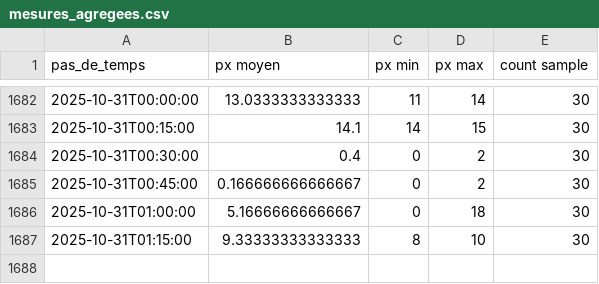
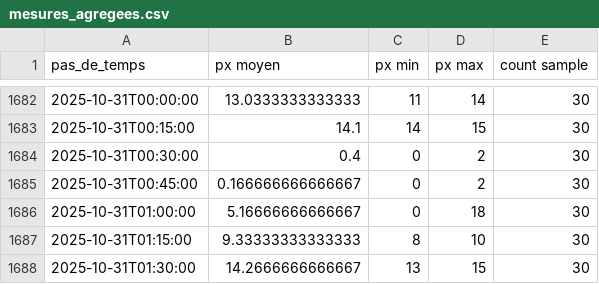
Before and after one commit to Riveo-hydro/Publication, a CSV file: Colvert/Prod/SIM1/data/mesures_agregees.csv, drawn as a sheet; only a part is shown, gaps mark what is left out.

```diff
--- a/Colvert/Prod/SIM1/data/mesures_agregees.csv
+++ b/Colvert/Prod/SIM1/data/mesures_agregees.csv
@@ -1687 +1687,2 @@ pas_de_temps,px moyen,px min,px max,count sample
 2025-10-31T01:15:00,9.33333333333333,8,10,30
+2025-10-31T01:30:00,14.2666666666667,13,15,30
```
Also changed, not shown: Colvert/Prod/SIM1/data/brut.csv, Colvert/Prod/brut.csv, 7 other files.
